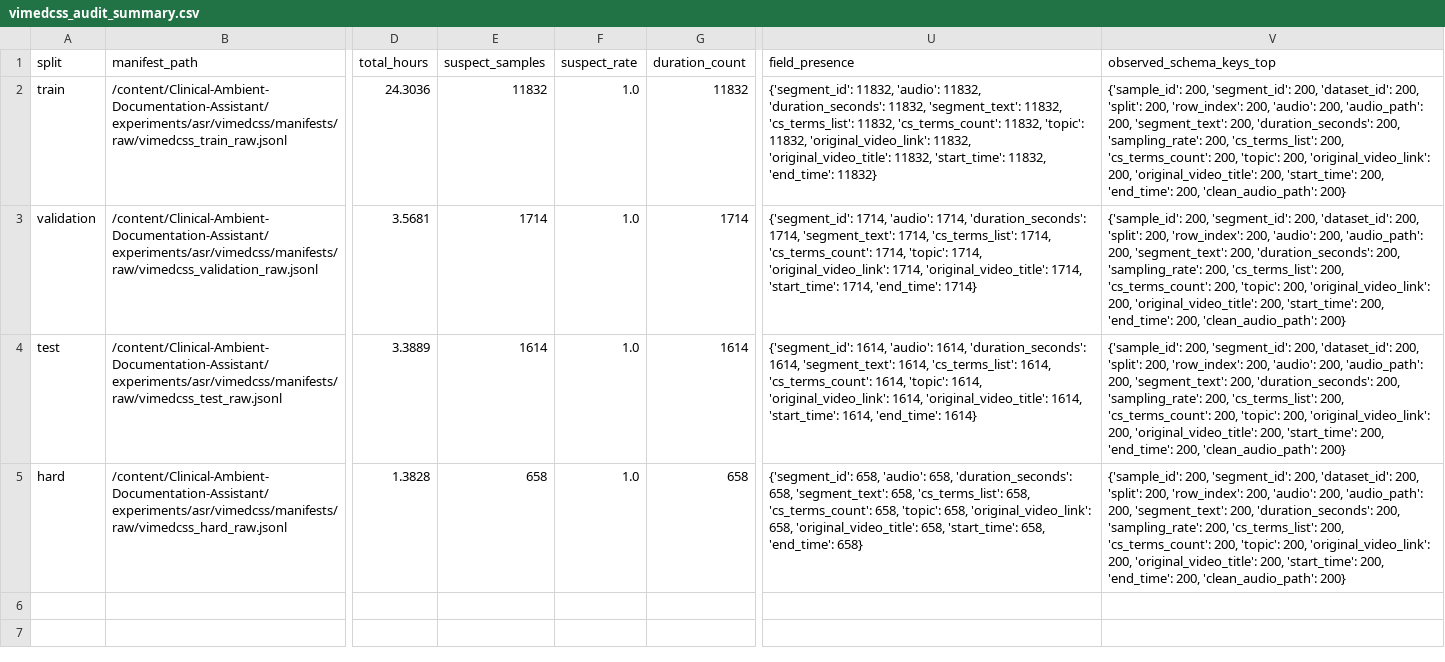
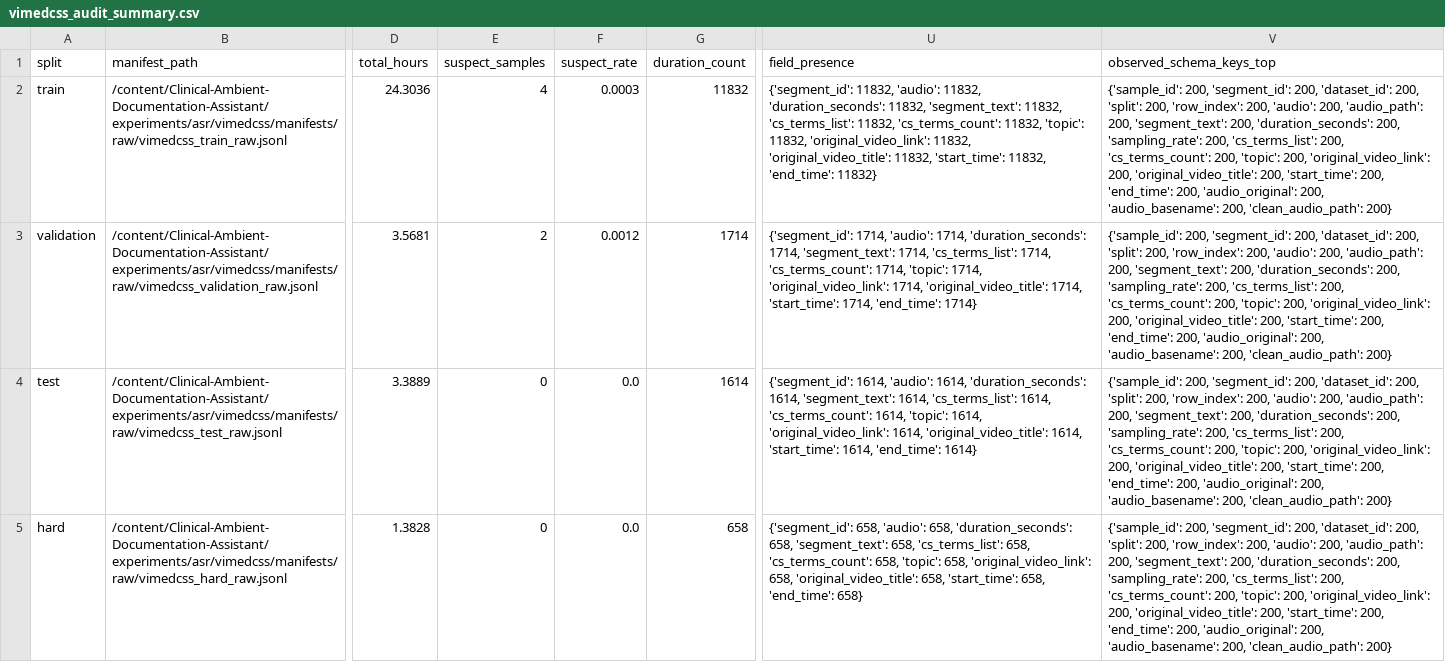
Before and after one commit to DuyVuux/Clinical-Ambient-Documentation-Assistant, a CSV file: experiments/asr/vimedcss/data_audit/vimedcss_audit_summary.csv, drawn as a sheet; only a part is shown, gaps mark what is left out; the diff names each change by its address in the sheet, - before the commit and + after, or states it on an @@ line.

```diff
--- a/experiments/asr/vimedcss/data_audit/vimedcss_audit_summary.csv
+++ b/experiments/asr/vimedcss/data_audit/vimedcss_audit_summary.csv
-E2 (suspect_samples): 11832
+E2 (suspect_samples): 4
-F2 (suspect_rate): 1.0
+F2 (suspect_rate): 0.0003
-V2:V5 (observed_schema_keys_top): …'end_time': 200, 'clean_audio_path': 200}
+V2:V5 (observed_schema_keys_top): …'end_time': 200, 'audio_original': 200, 'audio_basename': 200, 'clean_audio_path': 200}
-E3 (suspect_samples): 1714
+E3 (suspect_samples): 2
-F3 (suspect_rate): 1.0
+F3 (suspect_rate): 0.0012
-E4 (suspect_samples): 1614
+E4 (suspect_samples): 0
-F4:F5 (suspect_rate): 1.0
+F4:F5 (suspect_rate): 0.0
-E5 (suspect_samples): 658
+E5 (suspect_samples): 0
```
Also changed, not shown: experiments/asr/vimedcss/preprocessing/subset_index.csv, 41 other files.
